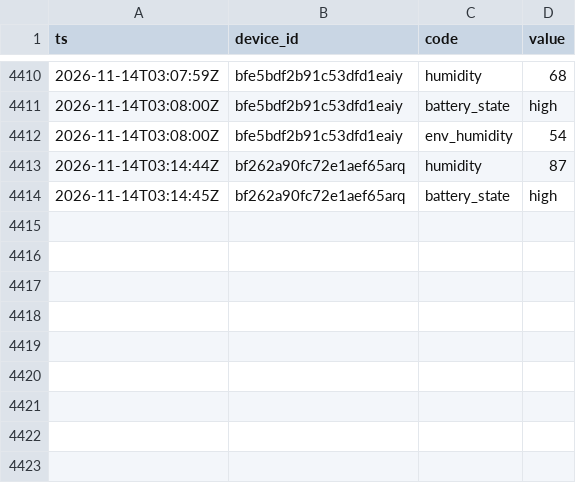
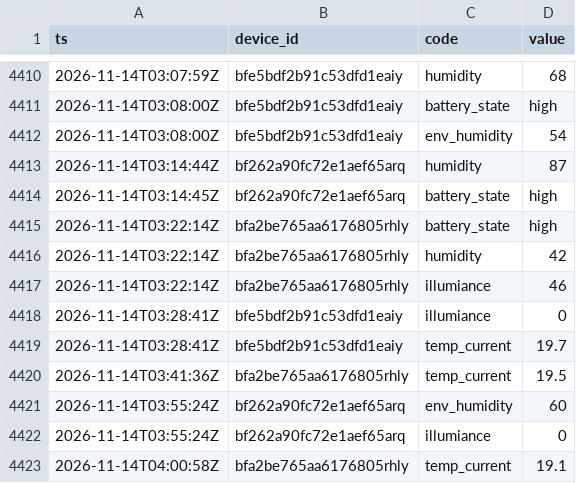
Before and after one commit to Bronek31/Smart-Home, a CSV file: data/rosliny/2026-11.csv, drawn as a sheet; only a part is shown, gaps mark what is left out; the diff names each change by its address in the sheet, - before the commit and + after, or states it on an @@ line.

```diff
--- a/data/rosliny/2026-11.csv
+++ b/data/rosliny/2026-11.csv
+row 4415: 2026-11-14T03:22:14Z | bfa2be765aa6176805rhly | battery_state | high
+row 4416: 2026-11-14T03:22:14Z | bfa2be765aa6176805rhly | humidity | 42
+row 4417: 2026-11-14T03:22:14Z | bfa2be765aa6176805rhly | illumiance | 46
+row 4418: 2026-11-14T03:28:41Z | bfe5bdf2b91c53dfd1eaiy | illumiance | 0
+row 4419: 2026-11-14T03:28:41Z | bfe5bdf2b91c53dfd1eaiy | temp_current | 19.7
+row 4420: 2026-11-14T03:41:36Z | bfa2be765aa6176805rhly | temp_current | 19.5
+row 4421: 2026-11-14T03:55:24Z | bf262a90fc72e1aef65arq | env_humidity | 60
+row 4422: 2026-11-14T03:55:24Z | bf262a90fc72e1aef65arq | illumiance | 0
+row 4423: 2026-11-14T04:00:58Z | bfa2be765aa6176805rhly | temp_current | 19.1
```
Also changed, not shown: data/2026-11.csv, data/dzienne.csv, 3 other files.
